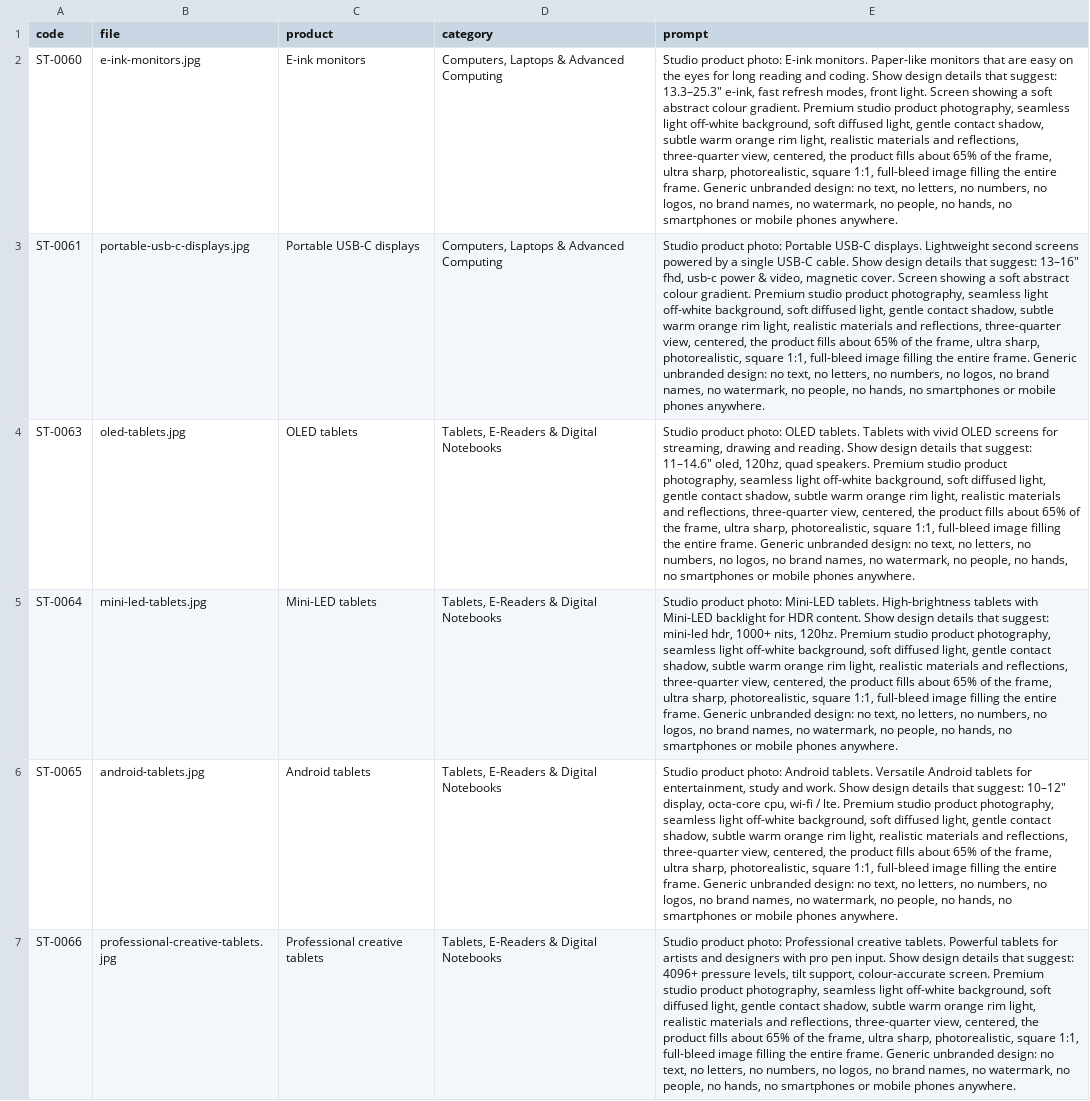
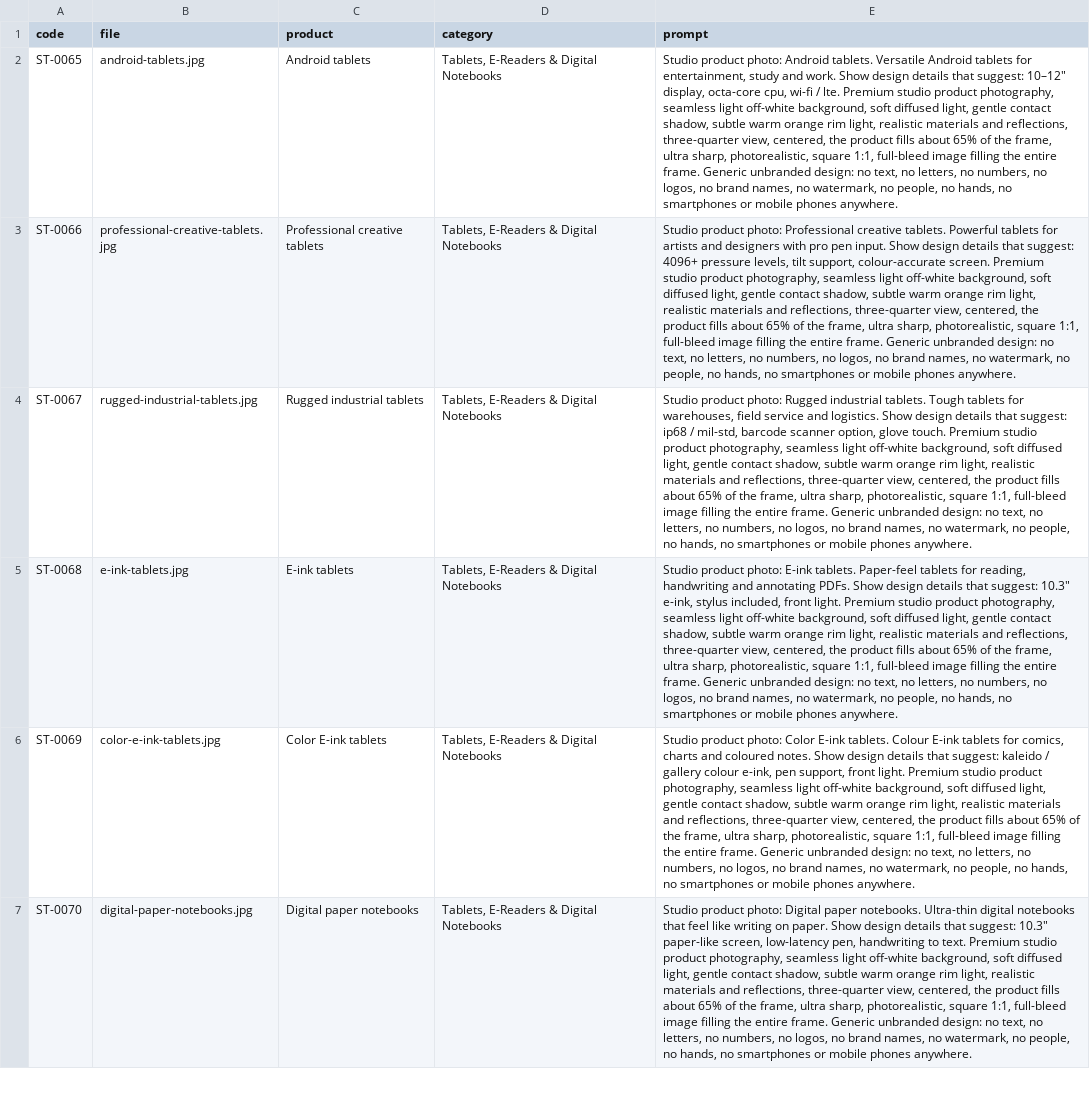
Before and after one commit to tahoor302-cloud/sikandartech, a CSV file: sikandartech/product-photo-prompts.csv, drawn as a sheet; only a part is shown; the shorter side is filled out with more unchanged rows; the diff names each change by its address in the sheet, - before the commit and + after, or states it on an @@ line.

```diff
--- a/sikandartech/product-photo-prompts.csv
+++ b/sikandartech/product-photo-prompts.csv
-row 2: ST-0060 | e-ink-monitors.jpg | E-ink monitors | Computers, Laptops & Advanced Computing | Studio product photo: E-ink monitors. Paper-like monitors that are easy on the eyes for long reading and coding. Show design details that suggest: 13.3–25.3" e-ink, fast refresh modes, front light. Screen showing a soft abstract colour gradient. Premium studio product photography, seamless light off-white background, soft diffused light, gentle contact shadow, subtle warm orange rim light, realistic materials and reflections, three-quarter view, centered, the product fills about 65% of the frame, ultra sharp, photorealistic, square 1:1, full-bleed image filling the entire frame. Generic unbranded design: no text, no letters, no numbers, no logos, no brand names, no watermark, no people, no hands, no smartphones or mobile phones anywhere.
-row 3: ST-0061 | portable-usb-c-displays.jpg | Portable USB-C displays | Computers, Laptops & Advanced Computing | Studio product photo: Portable USB-C displays. Lightweight second screens powered by a single USB-C cable. Show design details that suggest: 13–16" fhd, usb-c power & video, magnetic cover. Screen showing a soft abstract colour gradient. Premium studio product photography, seamless light off-white background, soft diffused light, gentle contact shadow, subtle warm orange rim light, realistic materials and reflections, three-quarter view, centered, the product fills about 65% of the frame, ultra sharp, photorealistic, square 1:1, full-bleed image filling the entire frame. Generic unbranded design: no text, no letters, no numbers, no logos, no brand names, no watermark, no people, no hands, no smartphones or mobile phones anywhere.
-row 4: ST-0063 | oled-tablets.jpg | OLED tablets | Tablets, E-Readers & Digital Notebooks | Studio product photo: OLED tablets. Tablets with vivid OLED screens for streaming, drawing and reading. Show design details that suggest: 11–14.6" oled, 120hz, quad speakers. Premium studio product photography, seamless light off-white background, soft diffused light, gentle contact shadow, subtle warm orange rim light, realistic materials and reflections, three-quarter view, centered, the product fills about 65% of the frame, ultra sharp, photorealistic, square 1:1, full-bleed image filling the entire frame. Generic unbranded design: no text, no letters, no numbers, no logos, no brand names, no watermark, no people, no hands, no smartphones or mobile phones anywhere.
-row 5: ST-0064 | mini-led-tablets.jpg | Mini-LED tablets | Tablets, E-Readers & Digital Notebooks | Studio product photo: Mini-LED tablets. High-brightness tablets with Mini-LED backlight for HDR content. Show design details that suggest: mini-led hdr, 1000+ nits, 120hz. Premium studio product photography, seamless light off-white background, soft diffused light, gentle contact shadow, subtle warm orange rim light, realistic materials and reflections, three-quarter view, centered, the product fills about 65% of the frame, ultra sharp, photorealistic, square 1:1, full-bleed image filling the entire frame. Generic unbranded design: no text, no letters, no numbers, no logos, no brand names, no watermark, no people, no hands, no smartphones or mobile phones anywhere.
```
Also changed, not shown: 6 other files.
